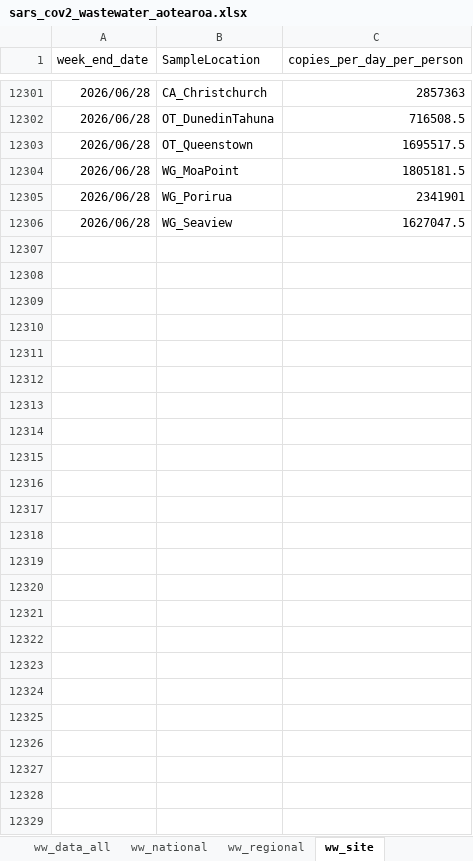
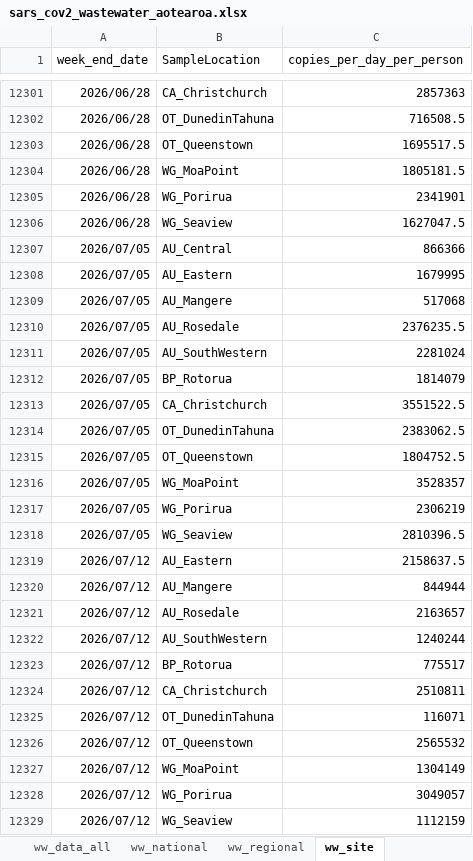
Before and after one commit to ESR-NZ/covid_in_wastewater, an Excel workbook: data/sars_cov2_wastewater_aotearoa.xlsx, sheet ww_site, drawn as a sheet; only a part is shown, gaps mark what is left out; values as stored, in another font and other column widths than the file's, no borders; table styles not drawn; the diff names each change by its address in the sheet, - before the commit and + after, or states it on an @@ line.

```diff
--- a/data/sars_cov2_wastewater_aotearoa.xlsx (sheet ww_site)
+++ b/data/sars_cov2_wastewater_aotearoa.xlsx (sheet ww_site)
+row 12307: 2026/07/05 | AU_Central | 866366
+row 12308: 2026/07/05 | AU_Eastern | 1679995
+row 12309: 2026/07/05 | AU_Mangere | 517068
+row 12310: 2026/07/05 | AU_Rosedale | 2376235.5
+row 12311: 2026/07/05 | AU_SouthWestern | 2281024
+row 12312: 2026/07/05 | BP_Rotorua | 1814079
+row 12313: 2026/07/05 | CA_Christchurch | 3551522.5
+row 12314: 2026/07/05 | OT_DunedinTahuna | 2383062.5
+row 12315: 2026/07/05 | OT_Queenstown | 1804752.5
+row 12316: 2026/07/05 | WG_MoaPoint | 3528357
+row 12317: 2026/07/05 | WG_Porirua | 2306219
+row 12318: 2026/07/05 | WG_Seaview | 2810396.5
+row 12319: 2026/07/12 | AU_Eastern | 2158637.5
+row 12320: 2026/07/12 | AU_Mangere | 844944
+row 12321: 2026/07/12 | AU_Rosedale | 2163657
+row 12322: 2026/07/12 | AU_SouthWestern | 1240244
+row 12323: 2026/07/12 | BP_Rotorua | 775517
+row 12324: 2026/07/12 | CA_Christchurch | 2510811
+row 12325: 2026/07/12 | OT_DunedinTahuna | 116071
+row 12326: 2026/07/12 | OT_Queenstown | 2565532
+row 12327: 2026/07/12 | WG_MoaPoint | 1304149
+row 12328: 2026/07/12 | WG_Porirua | 3049057
+row 12329: 2026/07/12 | WG_Seaview | 1112159
```
Also changed, not shown: sheet ww_data_all, sheet cases_regional, sheet cases_site, sheet ww_regional, sheet ww_national, sheet cases_national, 7 other files.
